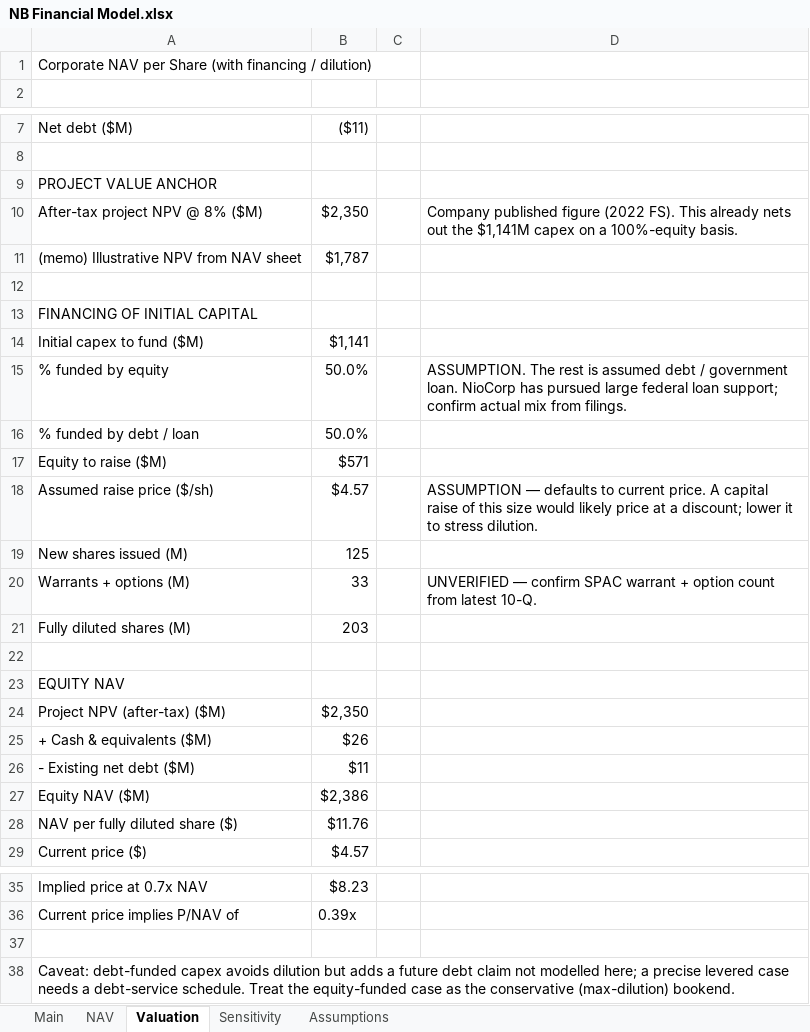
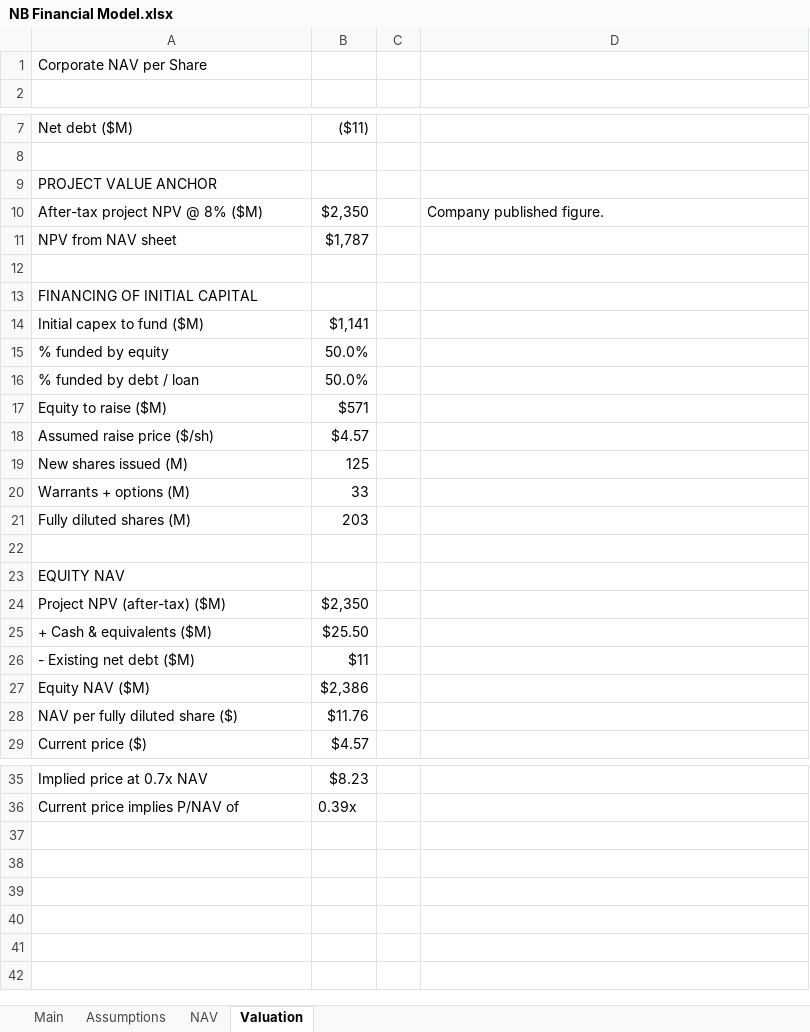
Before and after one commit to samuelheier/Analysis, an Excel workbook: NB Financial Model.xlsx, sheet Valuation, drawn as a sheet; only a part is shown, gaps mark what is left out; values as stored, in another font and other column widths than the file's, no cell formats; the diff names each change by its address in the sheet, - before the commit and + after, or states it on an @@ line.

```diff
--- a/NB Financial Model.xlsx (sheet Valuation)
+++ b/NB Financial Model.xlsx (sheet Valuation)
-sheet tab: Sensitivity
@@ sheet tab order changed: Main | Assumptions | NAV | Valuation @@
-A1: Corporate NAV per Share (with financing / dilution)
+A1: Corporate NAV per Share
-D10: Company published figure (2022 FS). This already nets out the $1,141M capex on a 100%-equity basis.
+D10: Company published figure.
-A11: (memo) Illustrative NPV from NAV sheet
+A11: NPV from NAV sheet
-D15: ASSUMPTION. The rest is assumed debt / government loan. NioCorp has pursued large federal loan support; confirm actual mix from filings.
+D15: (empty)
-D18: ASSUMPTION — defaults to current price. A capital raise of this size would likely price at a discount; lower it to stress dilution.
+D18: (empty)
-D20: UNVERIFIED — confirm SPAC warrant + option count from latest 10-Q.
+D20: (empty)
-B25: $26
+B25: $25.50
-row 37: (empty)
-row 38: Caveat: debt-funded capex avoids dilution but adds a future debt claim not modelled here; a precise levered case needs a debt-service schedule. Treat the equity-funded case as the conservative (max-dilution) bookend.
```
Also changed, not shown: sheet NAV, sheet Assumptions, cell formats.
